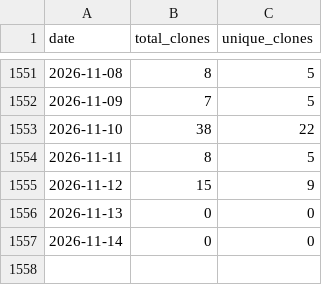
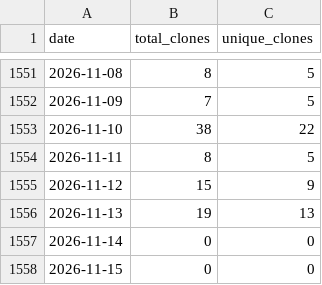
Before and after one commit to wumphlett/COMP-1210, a CSV file: .traffic/clones.csv, drawn as a sheet; only a part is shown, gaps mark what is left out.

Commit message:
Updating repository traffic

```diff
--- a/.traffic/clones.csv
+++ b/.traffic/clones.csv
@@ -1555,3 +1555,4 @@ date,total_clones,unique_clones
 2026-11-12,15,9
-2026-11-13,0,0
+2026-11-13,19,13
 2026-11-14,0,0
+2026-11-15,0,0
```
Also changed, not shown: .traffic/views.csv, 3 other files.
